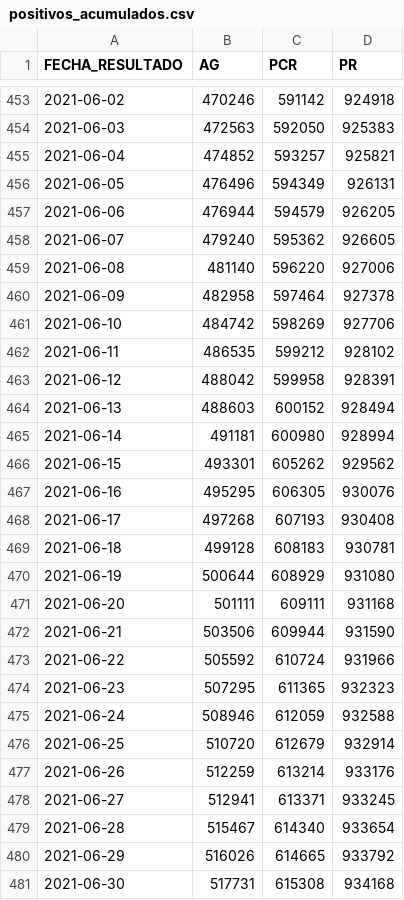
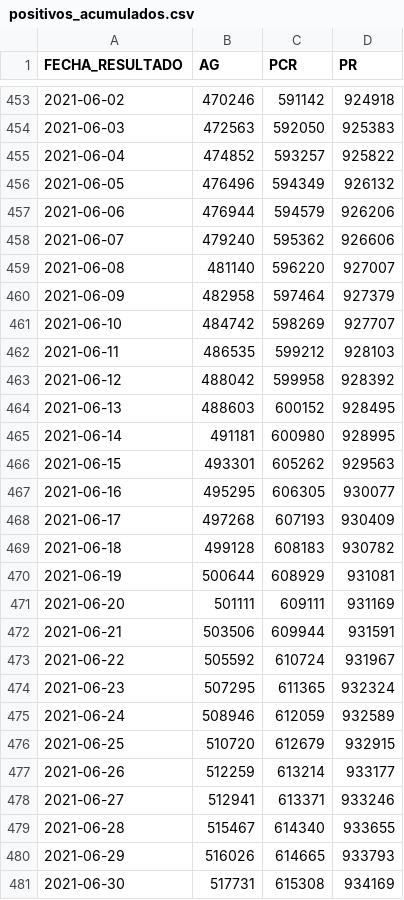
Before and after one commit to annaabsi/git-scraper-covid19, a CSV file: resultados/positivos_acumulados.csv, drawn as a sheet; only a part is shown, gaps mark what is left out; the diff covers the shown part only.

```diff
--- a/resultados/positivos_acumulados.csv
+++ b/resultados/positivos_acumulados.csv
@@ -454,28 +454,28 @@ FECHA_RESULTADO,AG,PCR,PR
 2021-06-03,472563,592050,925383
-2021-06-04,474852,593257,925821
-2021-06-05,476496,594349,926131
-2021-06-06,476944,594579,926205
-2021-06-07,479240,595362,926605
-2021-06-08,481140,596220,927006
-2021-06-09,482958,597464,927378
-2021-06-10,484742,598269,927706
-2021-06-11,486535,599212,928102
-2021-06-12,488042,599958,928391
-2021-06-13,488603,600152,928494
-2021-06-14,491181,600980,928994
-2021-06-15,493301,605262,929562
-2021-06-16,495295,606305,930076
-2021-06-17,497268,607193,930408
-2021-06-18,499128,608183,930781
-2021-06-19,500644,608929,931080
-2021-06-20,501111,609111,931168
-2021-06-21,503506,609944,931590
-2021-06-22,505592,610724,931966
-2021-06-23,507295,611365,932323
-2021-06-24,508946,612059,932588
-2021-06-25,510720,612679,932914
-2021-06-26,512259,613214,933176
-2021-06-27,512941,613371,933245
-2021-06-28,515467,614340,933654
-2021-06-29,516026,614665,933792
-2021-06-30,517731,615308,934168
+2021-06-04,474852,593257,925822
+2021-06-05,476496,594349,926132
+2021-06-06,476944,594579,926206
+2021-06-07,479240,595362,926606
+2021-06-08,481140,596220,927007
+2021-06-09,482958,597464,927379
+2021-06-10,484742,598269,927707
+2021-06-11,486535,599212,928103
+2021-06-12,488042,599958,928392
+2021-06-13,488603,600152,928495
+2021-06-14,491181,600980,928995
+2021-06-15,493301,605262,929563
+2021-06-16,495295,606305,930077
+2021-06-17,497268,607193,930409
+2021-06-18,499128,608183,930782
+2021-06-19,500644,608929,931081
+2021-06-20,501111,609111,931169
+2021-06-21,503506,609944,931591
+2021-06-22,505592,610724,931967
+2021-06-23,507295,611365,932324
+2021-06-24,508946,612059,932589
+2021-06-25,510720,612679,932915
+2021-06-26,512259,613214,933177
+2021-06-27,512941,613371,933246
+2021-06-28,515467,614340,933655
+2021-06-29,516026,614665,933793
+2021-06-30,517731,615308,934169
```
Also changed, not shown: 1 added row and 150 edited cells elsewhere in this file, resultados/positivos_diarios.csv, resultados/positivos_por_departamentos.csv, 3 other files.
